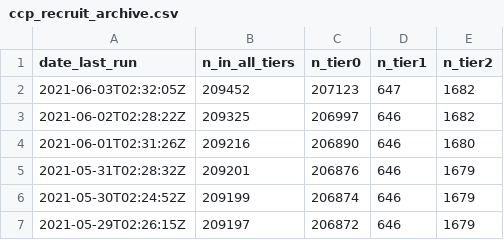
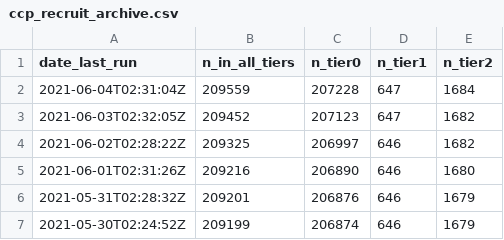
Before and after one commit to SurgicalInformatics/ccp_recruitment_flat_file, a CSV file: ccp_recruit_archive.csv, drawn as a sheet; only a part is shown; the shorter side is filled out with more unchanged rows; the diff names each change by its address in the sheet, - before the commit and + after, or states it on an @@ line.

Commit message:
autopush

```diff
--- a/ccp_recruit_archive.csv
+++ b/ccp_recruit_archive.csv
+row 2: 2021-06-04T02:31:04Z | 209559 | 207228 | 647 | 1684
```
